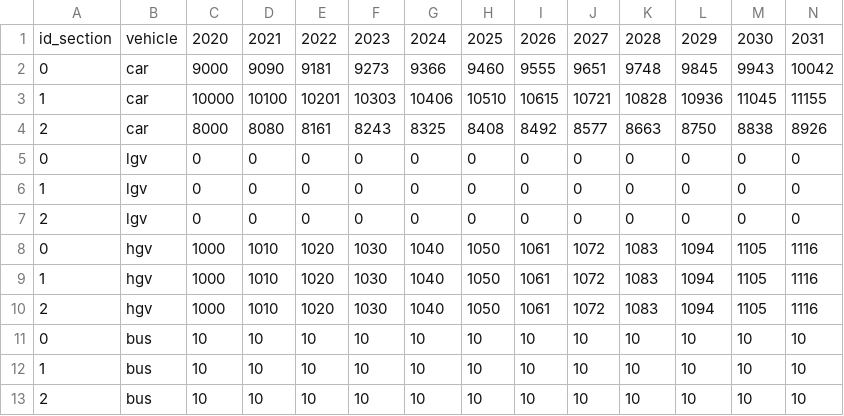
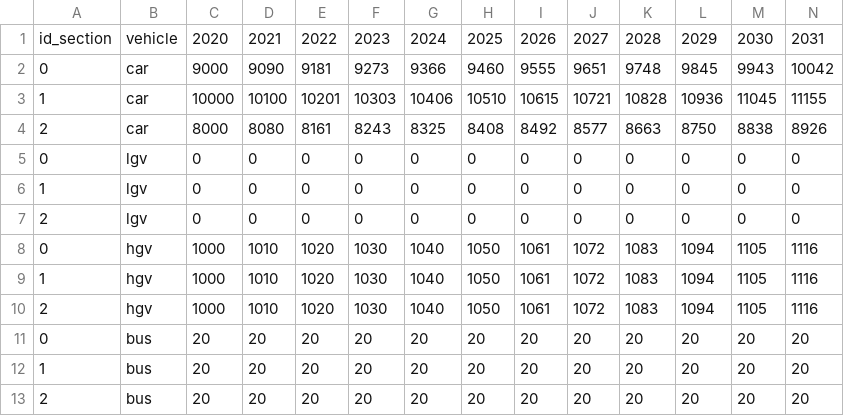
Before and after one commit to transport-cba/transport-cba, a CSV file: examples/bypass_intensities_0.csv, drawn as a sheet; only a part is shown; removed rows and columns are numbered as before the commit, all else as after; rows hold the shown columns only; the diff names each change by its address in the sheet, - before the commit and + after, or states it on an @@ line.

```diff
--- a/examples/bypass_intensities_0.csv
+++ b/examples/bypass_intensities_0.csv
-row 11: 0 | bus | 10 | 10 | 10 | 10 | 10 | 10 | 10 | 10 | 10 | 10 | 10 | 10
-row 12: 1 | bus | 10 | 10 | 10 | 10 | 10 | 10 | 10 | 10 | 10 | 10 | 10 | 10
-row 13: 2 | bus | 10 | 10 | 10 | 10 | 10 | 10 | 10 | 10 | 10 | 10 | 10 | 10
+row 11: 0 | bus | 20 | 20 | 20 | 20 | 20 | 20 | 20 | 20 | 20 | 20 | 20 | 20
+row 12: 1 | bus | 20 | 20 | 20 | 20 | 20 | 20 | 20 | 20 | 20 | 20 | 20 | 20
+row 13: 2 | bus | 20 | 20 | 20 | 20 | 20 | 20 | 20 | 20 | 20 | 20 | 20 | 20
```
Also changed, not shown: examples/bypass_road_params.csv, examples/bypass_velocities_0.csv, 1 other file.
